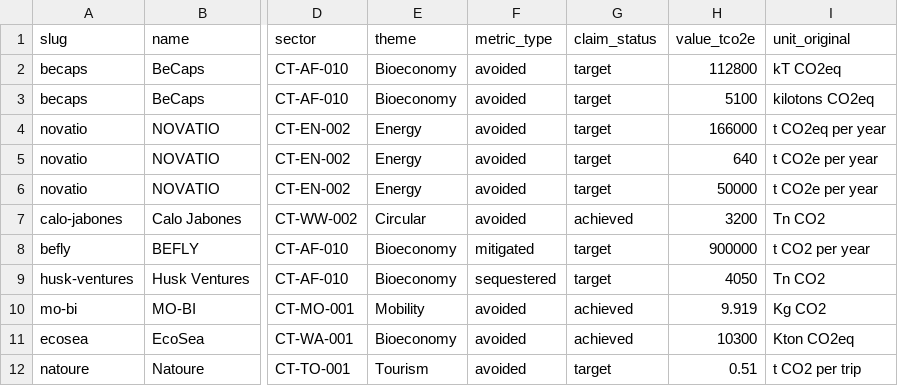
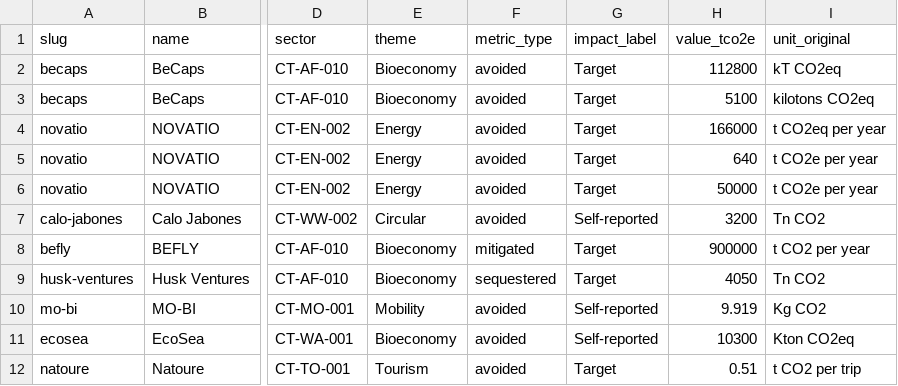
Before and after one commit to gideonblaauw-creator/cth-plugin, a CSV file: research/nexus-co2/co2-decks.csv, drawn as a sheet; only a part is shown, gaps mark what is left out; the diff names each change by its address in the sheet, - before the commit and + after, or states it on an @@ line.

```diff
--- a/research/nexus-co2/co2-decks.csv
+++ b/research/nexus-co2/co2-decks.csv
-G1: claim_status
+G1: impact_label
-G2:G6 (impact_label): target
+G2:G6 (impact_label): Target
-G7 (impact_label): achieved
+G7 (impact_label): Self-reported
-G8:G9 (impact_label): target
+G8:G9 (impact_label): Target
-G10:G11 (impact_label): achieved
+G10:G11 (impact_label): Self-reported
-G12 (impact_label): target
+G12 (impact_label): Target
```
Also changed, not shown: research/nexus-co2/co2.csv, 4 other files.
